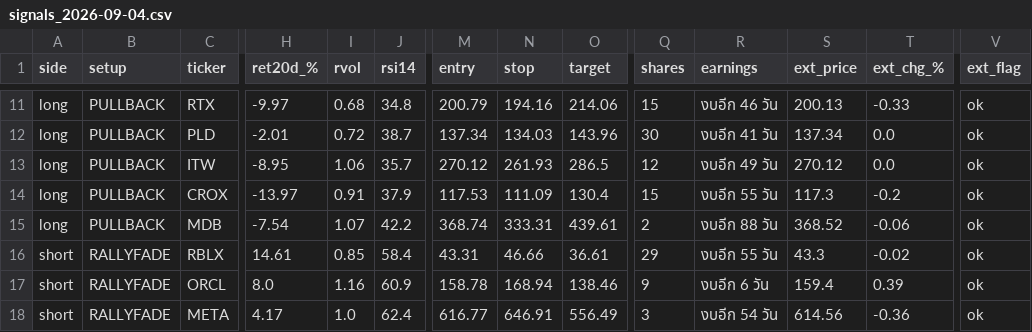
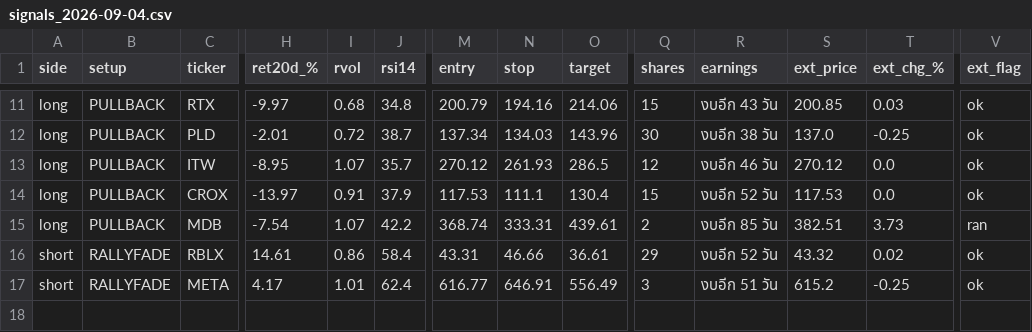
Before and after one commit to AmsteelX/Market-Scanner2, a CSV file: reports/signals_2026-09-04.csv, drawn as a sheet; only a part is shown, gaps mark what is left out; removed rows and columns are numbered as before the commit, all else as after; rows hold the shown columns only; the diff covers the shown part only; the diff names each change by its address in the sheet, - before the commit and + after, or states it on an @@ line.

```diff
--- a/reports/signals_2026-09-04.csv
+++ b/reports/signals_2026-09-04.csv
-R11 (earnings): งบอีก 46 วัน
+R11 (earnings): งบอีก 43 วัน
-S11 (ext_price): 200.13
+S11 (ext_price): 200.85
-T11 (ext_chg_%): -0.33
+T11 (ext_chg_%): 0.03
-R12 (earnings): งบอีก 41 วัน
+R12 (earnings): งบอีก 38 วัน
-S12 (ext_price): 137.34
+S12 (ext_price): 137.0
-T12 (ext_chg_%): 0.0
+T12 (ext_chg_%): -0.25
-I13 (rvol): 1.06
+I13 (rvol): 1.07
-R13 (earnings): งบอีก 49 วัน
+R13 (earnings): งบอีก 46 วัน
-N14 (stop): 111.09
+N14 (stop): 111.1
-R14 (earnings): งบอีก 55 วัน
+R14 (earnings): งบอีก 52 วัน
-S14 (ext_price): 117.3
+S14 (ext_price): 117.53
-T14 (ext_chg_%): -0.2
+T14 (ext_chg_%): 0.0
-R15 (earnings): งบอีก 88 วัน
+R15 (earnings): งบอีก 85 วัน
-S15 (ext_price): 368.52
+S15 (ext_price): 382.51
-T15 (ext_chg_%): -0.06
+T15 (ext_chg_%): 3.73
-V15 (ext_flag): ok
+V15 (ext_flag): ran
-I16 (rvol): 0.85
+I16 (rvol): 0.86
-R16 (earnings): งบอีก 55 วัน
+R16 (earnings): งบอีก 52 วัน
-S16 (ext_price): 43.3
+S16 (ext_price): 43.32
-T16 (ext_chg_%): -0.02
+T16 (ext_chg_%): 0.02
-row 17: short | RALLYFADE | ORCL | 8.0 | 1.16 | 60.9 | 158.78 | 168.94 | 138.46 | 9 | งบอีก 6 วัน | 159.4 | 0.39 | ok
-I17 (rvol): 1.0
+I17 (rvol): 1.01
-R17 (earnings): งบอีก 54 วัน
+R17 (earnings): งบอีก 51 วัน
-S17 (ext_price): 614.56
+S17 (ext_price): 615.2
-T17 (ext_chg_%): -0.36
+T17 (ext_chg_%): -0.25
```
Also changed, not shown: 31 edited cells elsewhere in this file, 3 other files.
